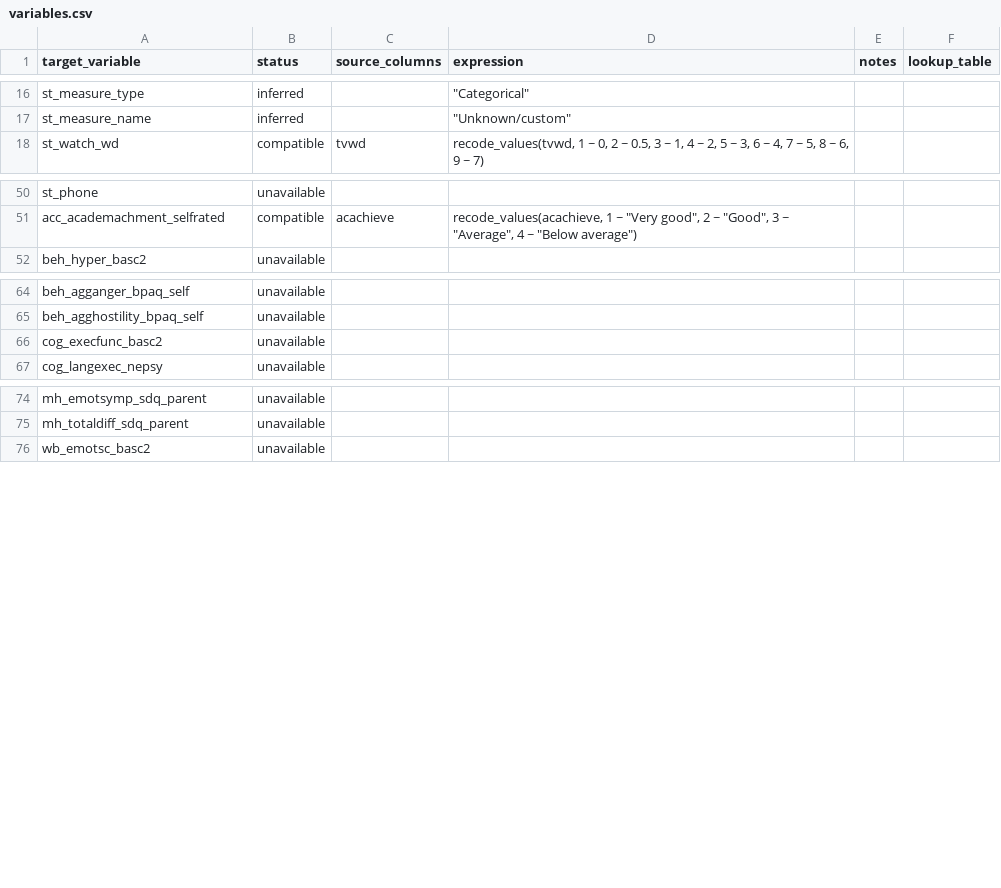
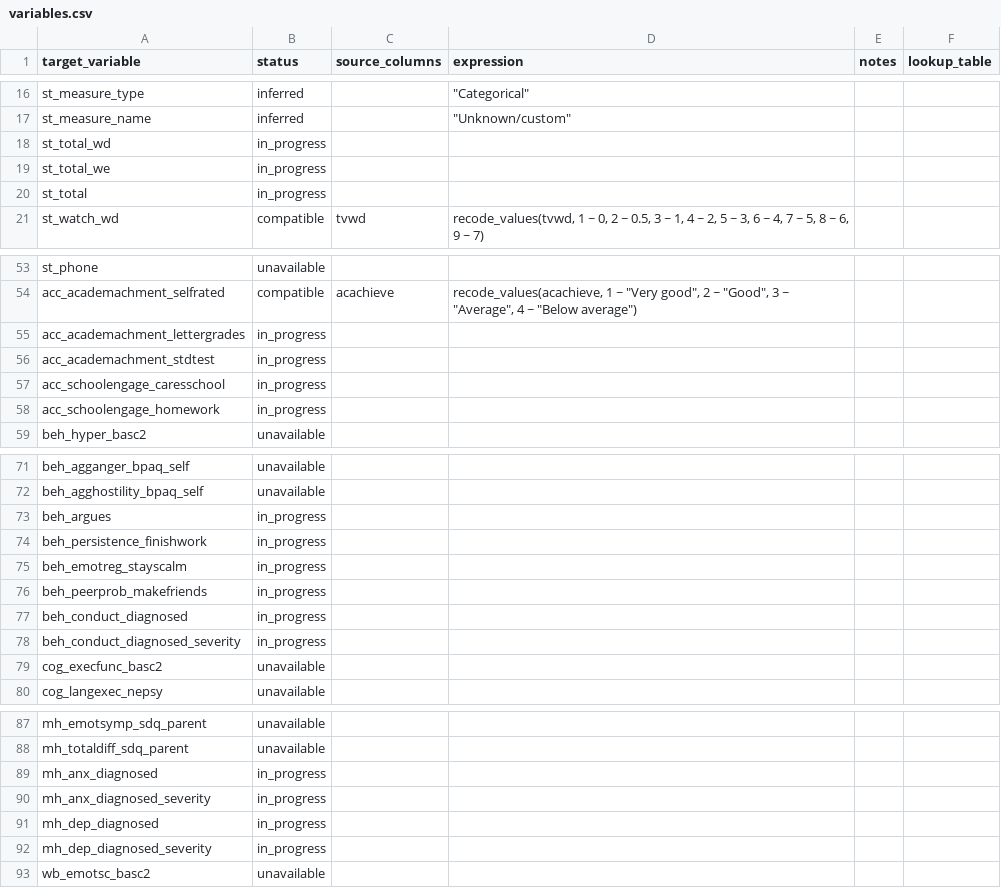
Before and after one commit to Motivation-and-Behaviour/bigger_picture, a CSV file: harmonisation/datasets/BPIPD-1528/variables.csv, drawn as a sheet; only a part is shown, gaps mark what is left out; the diff names each change by its address in the sheet, - before the commit and + after, or states it on an @@ line.

```diff
--- a/harmonisation/datasets/BPIPD-1528/variables.csv
+++ b/harmonisation/datasets/BPIPD-1528/variables.csv
+row 18: st_total_wd | in_progress
+row 19: st_total_we | in_progress
+row 20: st_total | in_progress
+row 55: acc_academachment_lettergrades | in_progress
+row 56: acc_academachment_stdtest | in_progress
+row 57: acc_schoolengage_caresschool | in_progress
+row 58: acc_schoolengage_homework | in_progress
+row 73: beh_argues | in_progress
+row 74: beh_persistence_finishwork | in_progress
+row 75: beh_emotreg_stayscalm | in_progress
+row 76: beh_peerprob_makefriends | in_progress
+row 77: beh_conduct_diagnosed | in_progress
+row 78: beh_conduct_diagnosed_severity | in_progress
+row 89: mh_anx_diagnosed | in_progress
+row 90: mh_anx_diagnosed_severity | in_progress
+row 91: mh_dep_diagnosed | in_progress
+row 92: mh_dep_diagnosed_severity | in_progress
```
Also changed, not shown: harmonisation/dataschema.csv, harmonisation/datasets/BPIPD-1639/variables.csv, 8 other files.
